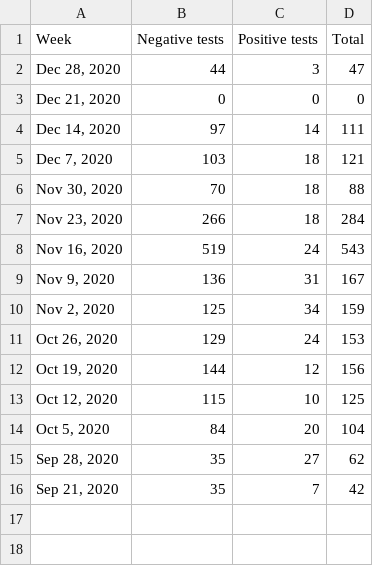
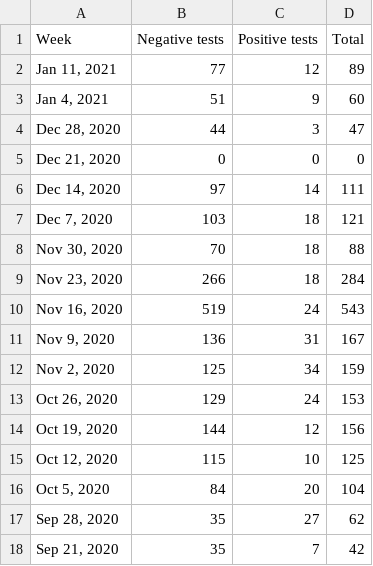
Before and after one commit to bomeara/brianomearainfo, a CSV file: docs/8 LIVE_SHC_test_data_Page 1_Table.csv, drawn as a sheet.

```diff
--- a/docs/8 LIVE_SHC_test_data_Page 1_Table.csv
+++ b/docs/8 LIVE_SHC_test_data_Page 1_Table.csv
@@ -1,2 +1,4 @@
 Week,Negative tests,Positive tests,Total
+"Jan 11, 2021",77,12,89
+"Jan 4, 2021",51,9,60
 "Dec 28, 2020",44,3,47
```
Also changed, not shown: docs/2 new cases_Page 1_Time series.csv, 29 other files.
